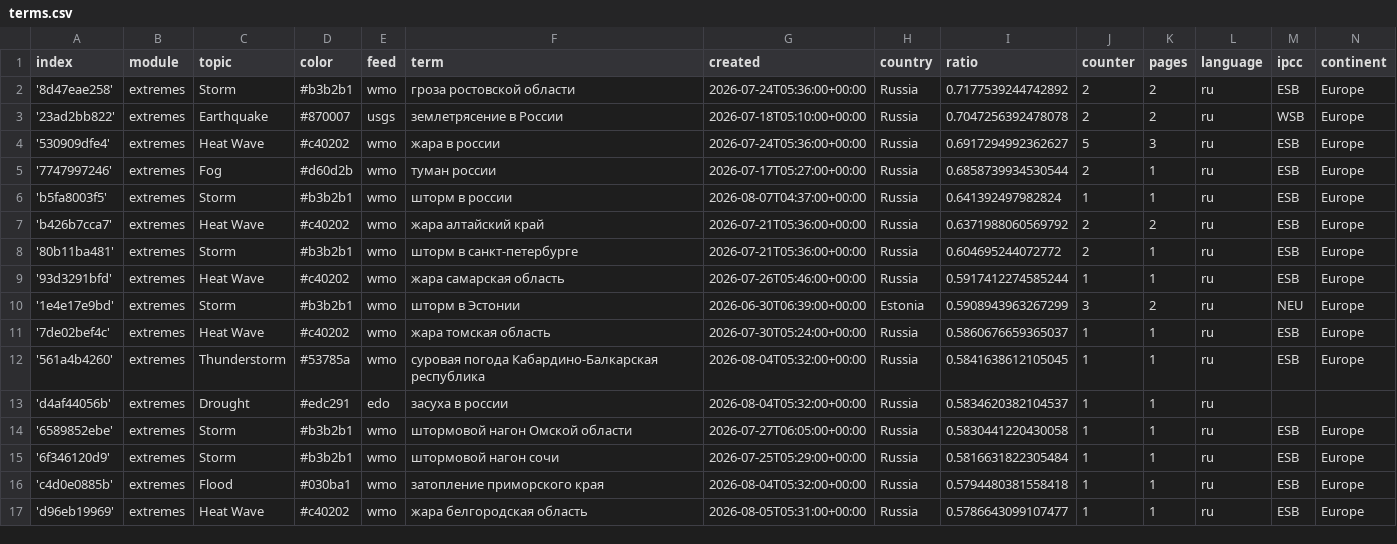
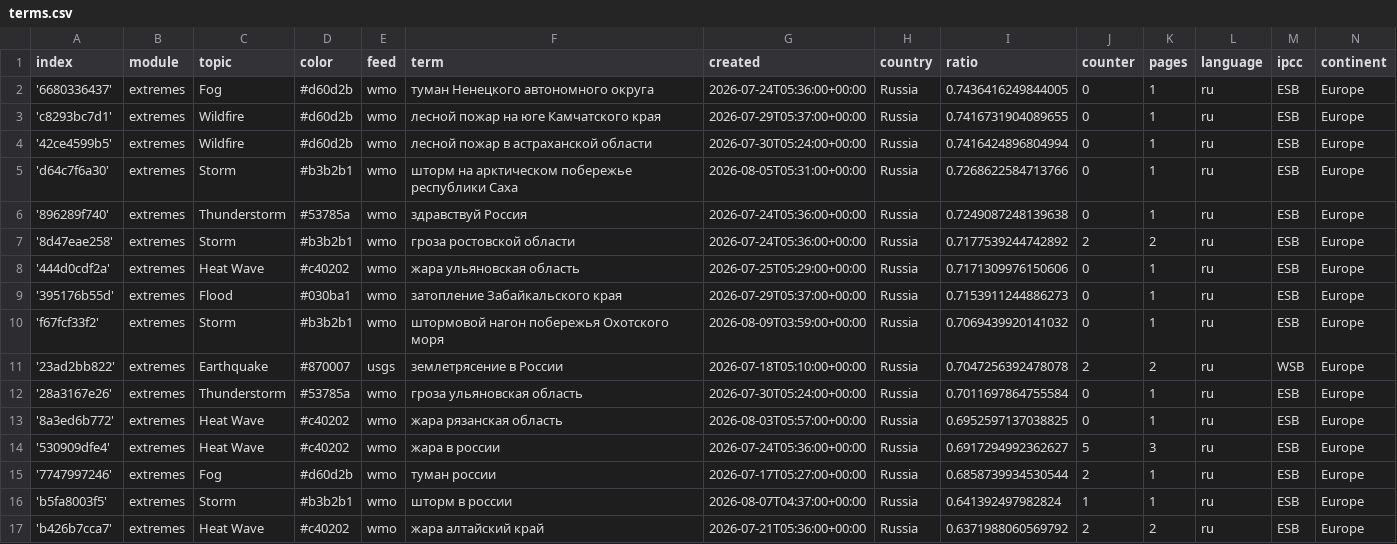
Before and after one commit to Leoniews/russianExtremes, a CSV file: terms.csv, drawn as a sheet; only a part is shown; the shorter side is filled out with more unchanged rows.

Commit message:
Commit from GitHub Actions (import:0.0)

```diff
--- a/terms.csv
+++ b/terms.csv
@@ -1,4 +1,14 @@
 index,module,topic,color,feed,term,created,country,ratio,counter,pages,language,ipcc,continent
+'6680336437',extremes,Fog,#d60d2b,wmo,туман Ненецкого автономного округа,2026-07-24T05:36:00+00:00,Russia,0.7436416249844005,0,1,ru,ESB,Europe
+'c8293bc7d1',extremes,Wildfire,#d60d2b,wmo,лесной пожар на юге Камчатского края,2026-07-29T05:37:00+00:00,Russia,0.7416731904089655,0,1,ru,ESB,Europe
+'42ce4599b5',extremes,Wildfire,#d60d2b,wmo,лесной пожар в астраханской области,2026-07-30T05:24:00+00:00,Russia,0.7416424896804994,0,1,ru,ESB,Europe
+'d64c7f6a30',extremes,Storm,#b3b2b1,wmo,шторм на арктическом побережье республики Саха,2026-08-05T05:31:00+00:00,Russia,0.7268622584713766,0,1,ru,ESB,Europe
+'896289f740',extremes,Thunderstorm,#53785a,wmo,здравствуй Россия,2026-07-24T05:36:00+00:00,Russia,0.7249087248139638,0,1,ru,ESB,Europe
 '8d47eae258',extremes,Storm,#b3b2b1,wmo,гроза ростовской области,2026-07-24T05:36:00+00:00,Russia,0.7177539244742892,2,2,ru,ESB,Europe
+'444d0cdf2a',extremes,Heat Wave,#c40202,wmo,жара ульяновская область,2026-07-25T05:29:00+00:00,Russia,0.7171309976150606,0,1,ru,ESB,Europe
+'395176b55d',extremes,Flood,#030ba1,wmo,затопление Забайкальского края,2026-07-29T05:37:00+00:00,Russia,0.7153911244886273,0,1,ru,ESB,Europe
+'f67fcf33f2',extremes,Storm,#b3b2b1,wmo,штормовой нагон побережья Охотского моря,2026-08-09T03:59:00+00:00,Russia,0.7069439920141032,0,1,ru,ESB,Europe
 '23ad2bb822',extremes,Earthquake,#870007,usgs,землетрясение в России,2026-07-18T05:10:00+00:00,Russia,0.7047256392478078,2,2,ru,WSB,Europe
+'28a3167e26',extremes,Thunderstorm,#53785a,wmo,гроза ульяновская область,2026-07-30T05:24:00+00:00,Russia,0.7011697864755584,0,1,ru,ESB,Europe
+'8a3ed6b772',extremes,Heat Wave,#c40202,wmo,жара рязанская область,2026-08-03T05:57:00+00:00,Russia,0.6952597137038825,0,1,ru,ESB,Europe
 '530909dfe4',extremes,Heat Wave,#c40202,wmo,жара в россии,2026-07-24T05:36:00+00:00,Russia,0.6917294992362627,5,3,ru,ESB,Europe
```
